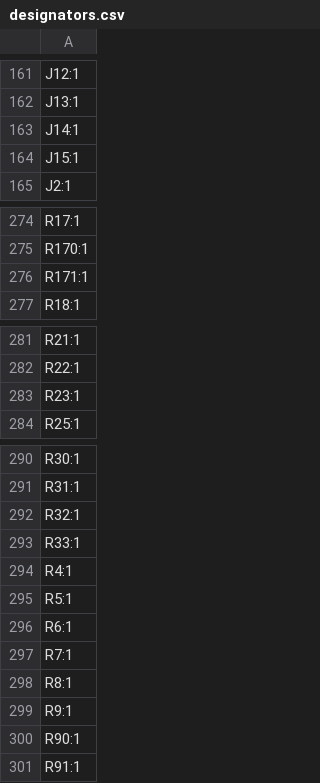
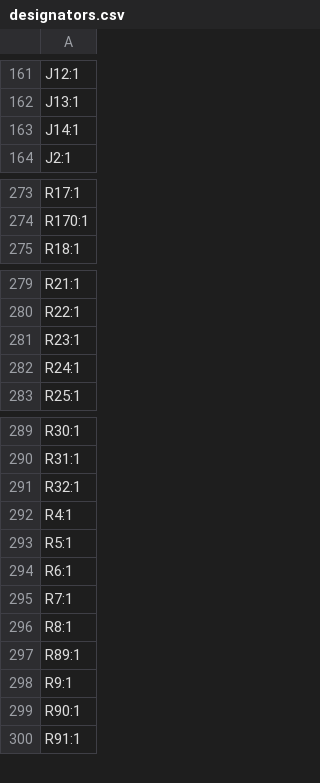
Before and after one commit to jojae38/bldc_motor_controller, a CSV file: 1.hardware/production/designators.csv, drawn as a sheet; only a part is shown, gaps mark what is left out; the diff covers the shown part only.

```diff
--- a/1.hardware/production/designators.csv
+++ b/1.hardware/production/designators.csv
@@ -163,3 +163,2 @@ J13:1
 J14:1
-J15:1
 J2:1
@@ -275,3 +274,2 @@ R17:1
 R170:1
-R171:1
 R18:1
@@ -283,2 +281,3 @@ R22:1
 R23:1
+R24:1
 R25:1
@@ -292,3 +291,2 @@ R31:1
 R32:1
-R33:1
 R4:1
@@ -298,2 +296,3 @@ R7:1
 R8:1
+R89:1
 R9:1
```
Also changed, not shown: 3 added rows and 3 removed rows elsewhere in this file, 1.hardware/production/bom.csv, 1.hardware/production/positions.csv, 24 other files.
